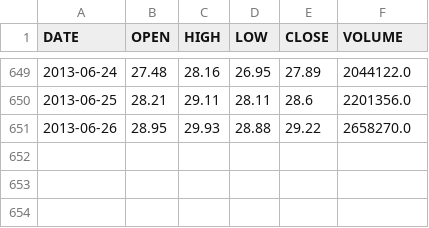
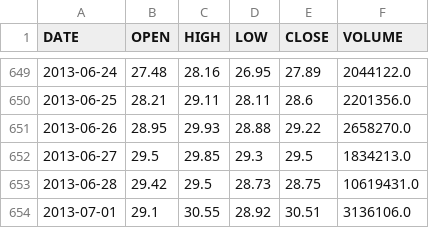
Before and after one commit to akallu/Furnace, a CSV file: hammer/i30/stocks/CAR.csv, drawn as a sheet; only a part is shown, gaps mark what is left out; the diff names each change by its address in the sheet, - before the commit and + after, or states it on an @@ line.

```diff
--- a/hammer/i30/stocks/CAR.csv
+++ b/hammer/i30/stocks/CAR.csv
+row 652: 2013-06-27 | 29.5 | 29.85 | 29.3 | 29.5 | 1834213.0
+row 653: 2013-06-28 | 29.42 | 29.5 | 28.73 | 28.75 | 10619431.0
+row 654: 2013-07-01 | 29.1 | 30.55 | 28.92 | 30.51 | 3136106.0
```
Also changed, not shown: hammer/i30/stocks/ALGN.csv, hammer/i30/stocks/BX.csv, 29 other files.
